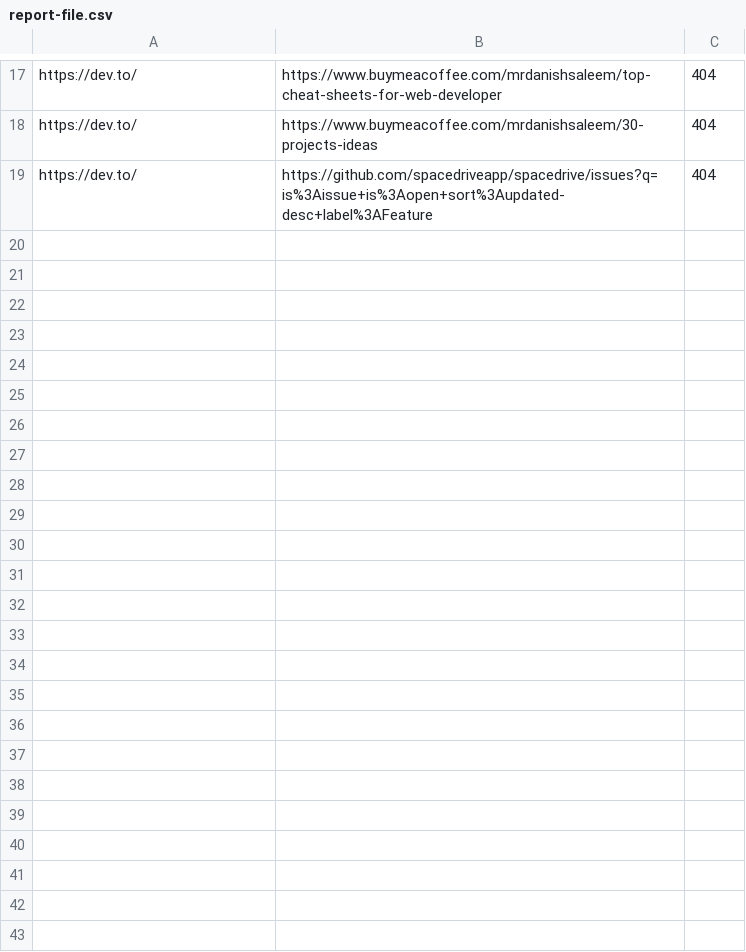
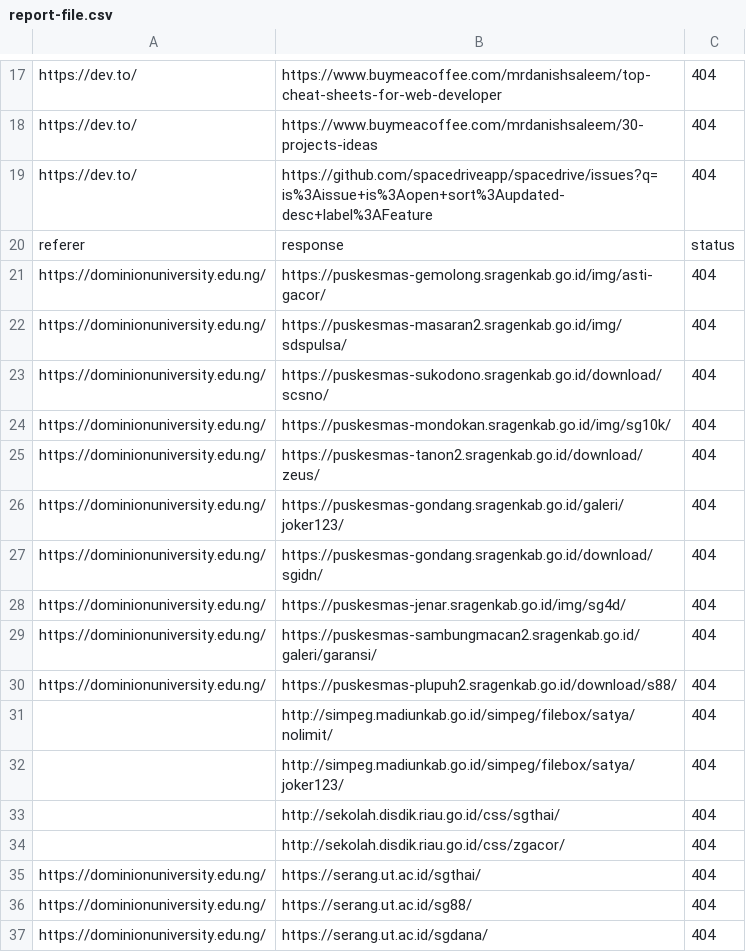
Before and after one commit to uniqueolgacodes/automatedLinkTester, a CSV file: web-crawler/report-file.csv, drawn as a sheet; only a part is shown, gaps mark what is left out.

```diff
--- a/web-crawler/report-file.csv
+++ b/web-crawler/report-file.csv
@@ -19 +19,19 @@ https://dev.to/,https://www.buymeacoffee.com/mrdanishsaleem/30-projects-ideas,40
 https://dev.to/,https://github.com/spacedriveapp/spacedrive/issues?q=is%3Aissue+is%3Aopen+sort%3Aupdated-desc+label%3AFeature,404
+referer,response,status
+https://dominionuniversity.edu.ng/,https://puskesmas-gemolong.sragenkab.go.id/img/asti-gacor/,404
+https://dominionuniversity.edu.ng/,https://puskesmas-masaran2.sragenkab.go.id/img/sdspulsa/,404
+https://dominionuniversity.edu.ng/,https://puskesmas-sukodono.sragenkab.go.id/download/scsno/,404
+https://dominionuniversity.edu.ng/,https://puskesmas-mondokan.sragenkab.go.id/img/sg10k/,404
+https://dominionuniversity.edu.ng/,https://puskesmas-tanon2.sragenkab.go.id/download/zeus/,404
+https://dominionuniversity.edu.ng/,https://puskesmas-gondang.sragenkab.go.id/galeri/joker123/,404
+https://dominionuniversity.edu.ng/,https://puskesmas-gondang.sragenkab.go.id/download/sgidn/,404
+https://dominionuniversity.edu.ng/,https://puskesmas-jenar.sragenkab.go.id/img/sg4d/,404
+https://dominionuniversity.edu.ng/,https://puskesmas-sambungmacan2.sragenkab.go.id/galeri/garansi/,404
+https://dominionuniversity.edu.ng/,https://puskesmas-plupuh2.sragenkab.go.id/download/s88/,404
+,http://simpeg.madiunkab.go.id/simpeg/filebox/satya/nolimit/,404
+,http://simpeg.madiunkab.go.id/simpeg/filebox/satya/joker123/,404
+,http://sekolah.disdik.riau.go.id/css/sgthai/,404
+,http://sekolah.disdik.riau.go.id/css/zgacor/,404
+https://dominionuniversity.edu.ng/,https://serang.ut.ac.id/sgthai/,404
+https://dominionuniversity.edu.ng/,https://serang.ut.ac.id/sg88/,404
+https://dominionuniversity.edu.ng/,https://serang.ut.ac.id/sgdana/,404
```
Also changed, not shown: 1 other file.
